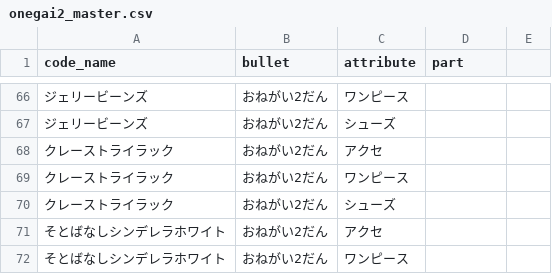
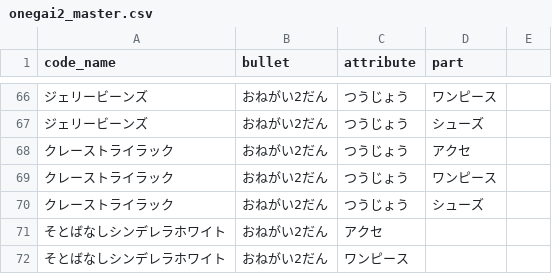
Before and after one commit to tamuramaro114/aipuri-verse, a CSV file: aipri_master/onegai2_master.csv, drawn as a sheet; only a part is shown, gaps mark what is left out; the diff covers the shown part only.

```diff
--- a/aipri_master/onegai2_master.csv
+++ b/aipri_master/onegai2_master.csv
@@ -66,6 +66,6 @@ code_name,bullet,attribute,part
-ジェリービーンズ,おねがい2だん,ワンピース
-ジェリービーンズ,おねがい2だん,シューズ
-クレーストライラック,おねがい2だん,アクセ
-クレーストライラック,おねがい2だん,ワンピース
-クレーストライラック,おねがい2だん,シューズ
+ジェリービーンズ,おねがい2だん,つうじょう,ワンピース
+ジェリービーンズ,おねがい2だん,つうじょう,シューズ
+クレーストライラック,おねがい2だん,つうじょう,アクセ
+クレーストライラック,おねがい2だん,つうじょう,ワンピース
+クレーストライラック,おねがい2だん,つうじょう,シューズ
 そとばなしシンデレラホワイト,おねがい2だん,アクセ
```
Also changed, not shown: 32 edited cells elsewhere in this file.
